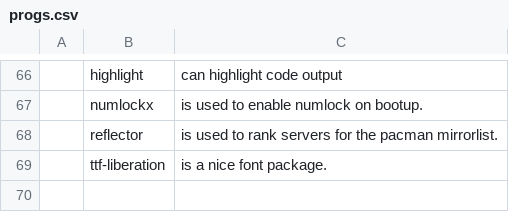
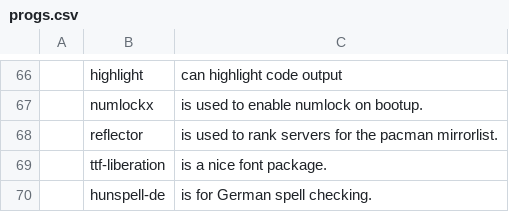
Before and after one commit to Tyrean737/i3install, a CSV file: progs.csv, drawn as a sheet; only a part is shown, gaps mark what is left out; the diff names each change by its address in the sheet, - before the commit and + after, or states it on an @@ line.

Commit message:
Added German dictionary to progs.csv

```diff
--- a/progs.csv
+++ b/progs.csv
+row 70:  | hunspell-de | is for German spell checking.
```
